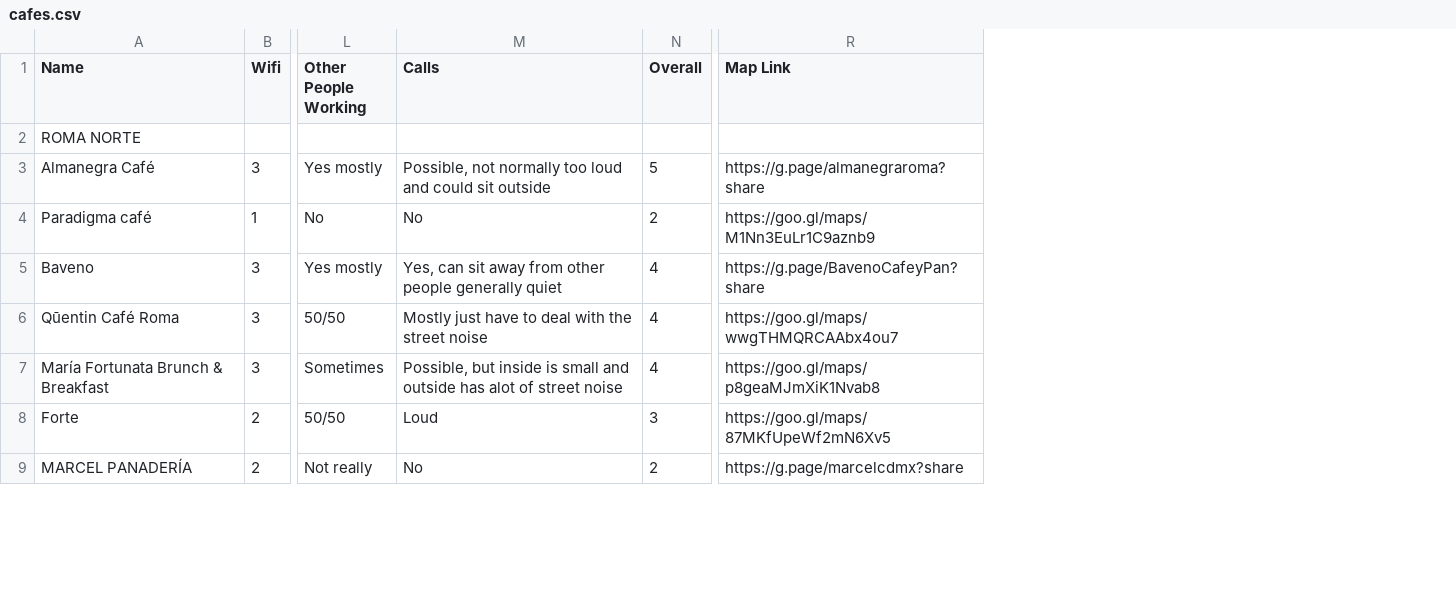
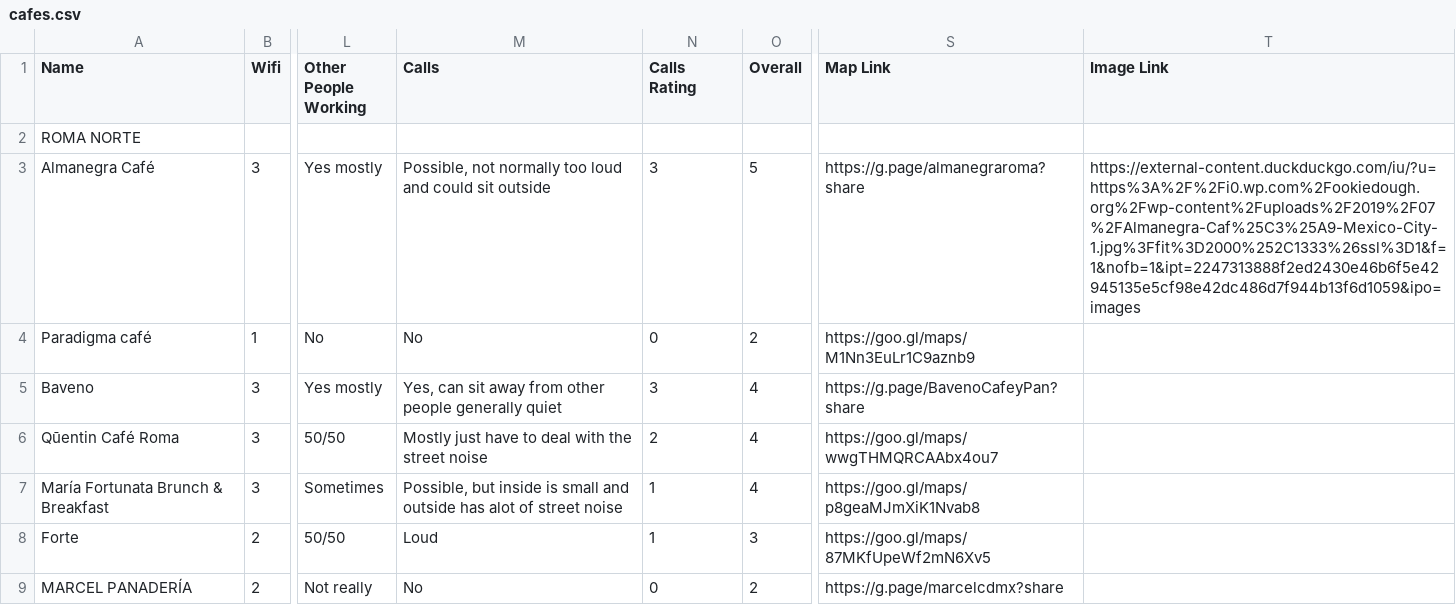
Before and after one commit to JeremyGeros/mexicocityworkingcafes, a CSV file: lib/cafes.csv, drawn as a sheet; only a part is shown, gaps mark what is left out; the diff names each change by its address in the sheet, - before the commit and + after, or states it on an @@ line.

```diff
--- a/lib/cafes.csv
+++ b/lib/cafes.csv
+column N (Calls Rating), rows 3-9: 3 | 0 | 3 | 2 | 1 | 1 | 0
+column T (Image Link), row 3: https://external-content.duckduckgo.com/iu/?u=https%3A%2F%2Fi0.wp.com%2Fookiedough.org%2Fwp-content%2Fuploads%2F2019%2F07%2FAlmanegra-Caf%25C3%25A9-Mexico-City-1.jpg%3Ffit%3D2000%252C1333%26ssl%3D1&f=1&nofb=1&ipt=2247313888f2ed2430e46b6f5e42945135e5cf98e42dc486d7f944b13f6d1059&ipo=images
```
Also changed, not shown: 13 other files.
